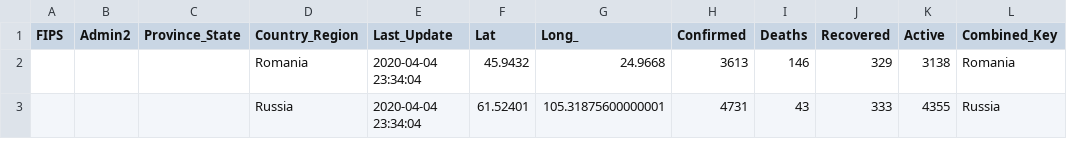
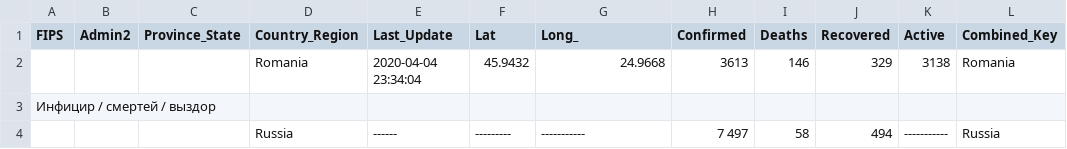
Before and after one commit to FrontBegeton/covid, a CSV file: covid_data.csv, drawn as a sheet; removed rows and columns are numbered as before the commit, all else as after; the diff names each change by its address in the sheet, - before the commit and + after, or states it on an @@ line.

Commit message:
Update covid_data.csv

```diff
--- a/covid_data.csv
+++ b/covid_data.csv
-row 3:  |  |  | Russia | 2020-04-04 23:34:04 | 61.52401 | 105.31875600000001 | 4731 | 43 | 333 | 4355 | Russia
+row 3: Инфицир / смертей / выздор
+row 4:  |  |  | Russia | ------ | --------- | ----------- | 7 497 | 58 | 494 | ----------- | Russia
```
